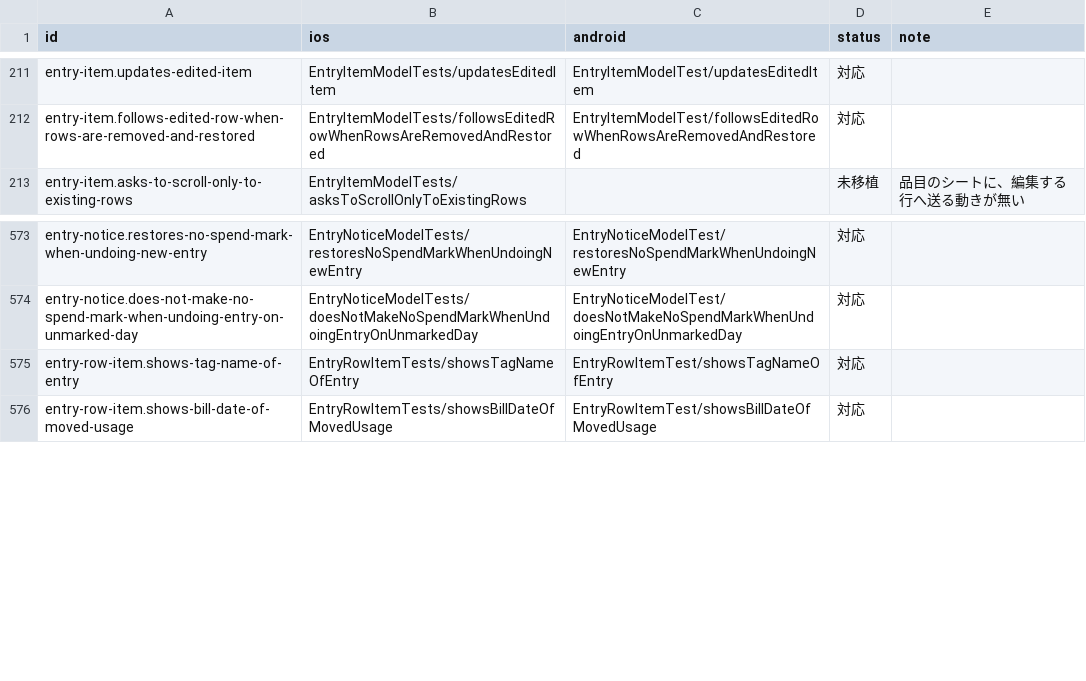
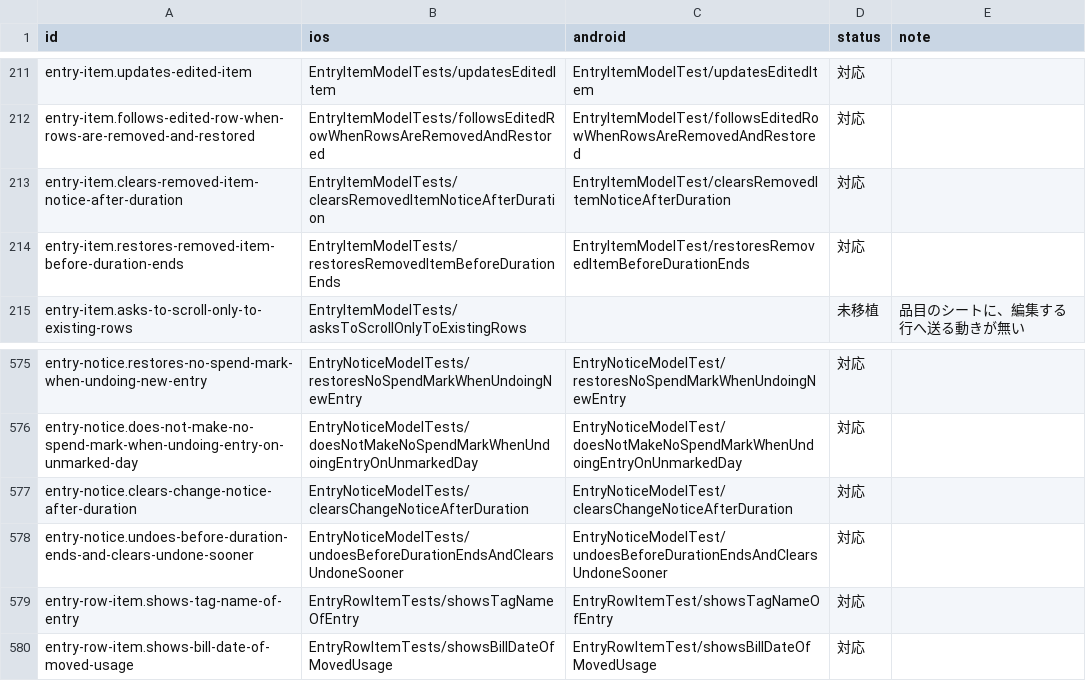
Before and after one commit to yossibank/kakeibot, a TSV file: spec/scenarios/models.tsv, drawn as a sheet; only a part is shown, gaps mark what is left out; the diff names each change by its address in the sheet, - before the commit and + after, or states it on an @@ line.

```diff
--- a/spec/scenarios/models.tsv
+++ b/spec/scenarios/models.tsv
+row 213: entry-item.clears-removed-item-notice-after-duration | EntryItemModelTests/clearsRemovedItemNoticeAfterDuration | EntryItemModelTest/clearsRemovedItemNoticeAfterDuration | 対応
+row 214: entry-item.restores-removed-item-before-duration-ends | EntryItemModelTests/restoresRemovedItemBeforeDurationEnds | EntryItemModelTest/restoresRemovedItemBeforeDurationEnds | 対応
+row 577: entry-notice.clears-change-notice-after-duration | EntryNoticeModelTests/clearsChangeNoticeAfterDuration | EntryNoticeModelTest/clearsChangeNoticeAfterDuration | 対応
+row 578: entry-notice.undoes-before-duration-ends-and-clears-undone-sooner | EntryNoticeModelTests/undoesBeforeDurationEndsAndClearsUndoneSooner | EntryNoticeModelTest/undoesBeforeDurationEndsAndClearsUndoneSooner | 対応
```
Also changed, not shown: 19 other files.
